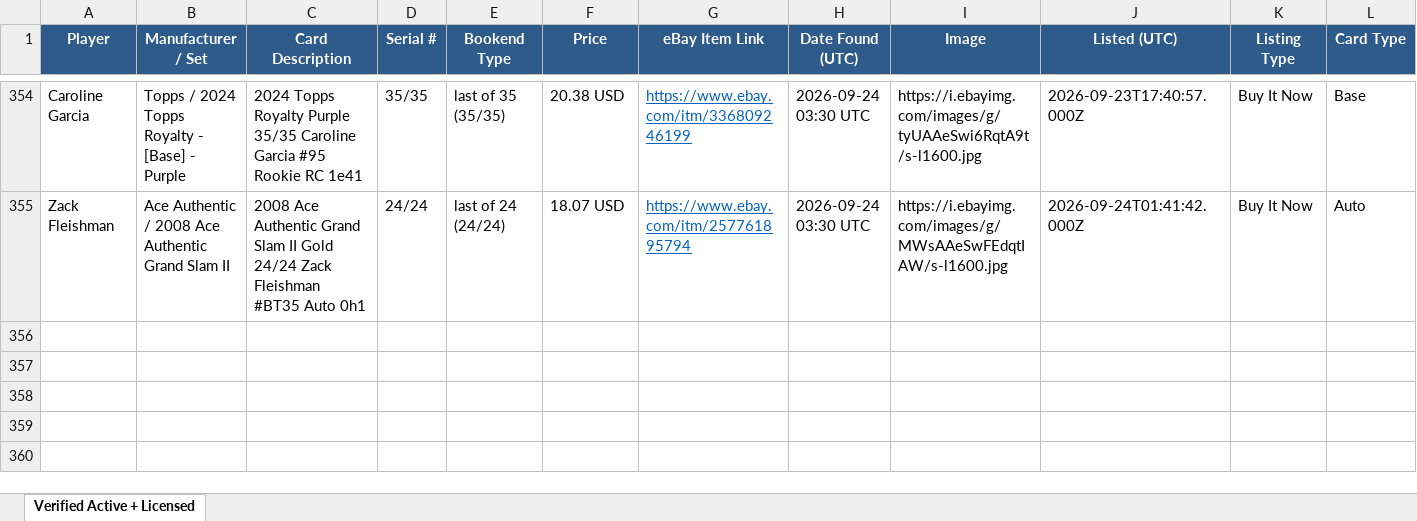
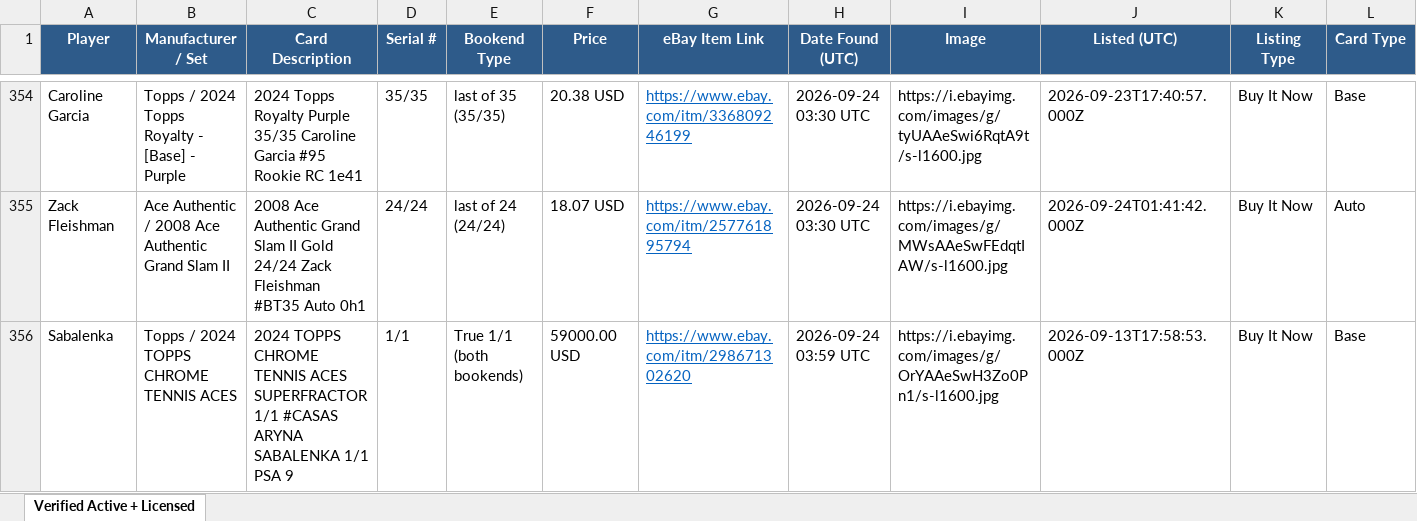
Before and after one commit to AN0ymous/tennis-card-engine, an Excel workbook: results/tennis_cards_verified.xlsx, sheet Verified Active + Licensed, drawn as a sheet; only a part is shown, gaps mark what is left out; values as stored, in another font and other column widths than the file's, no borders; rows hold the shown columns only; the diff names each change by its address in the sheet, - before the commit and + after, or states it on an @@ line.

Commit message:
Scan results, 2026-09-24 03:59 UTC

```diff
--- a/results/tennis_cards_verified.xlsx (sheet Verified Active + Licensed)
+++ b/results/tennis_cards_verified.xlsx (sheet Verified Active + Licensed)
+row 356: Sabalenka | Topps / 2024 TOPPS CHROME TENNIS ACES | 2024 TOPPS CHROME TENNIS ACES SUPERFRACTOR 1/1 #CASAS ARYNA SABALENKA 1/1 PSA 9 | 1/1 | True 1/1 (both bookends) | 59000.00 USD | https://www.ebay.com/itm/298671302620 | 2026-09-24 03:59 UTC | https://i.ebayimg.com/images/g/OrYAAeSwH3Zo0Pn1/s-l1600.jpg | 2026-09-13T17:58:53.000Z | Buy It Now | Base
```
Also changed, not shown: 8 other files.
